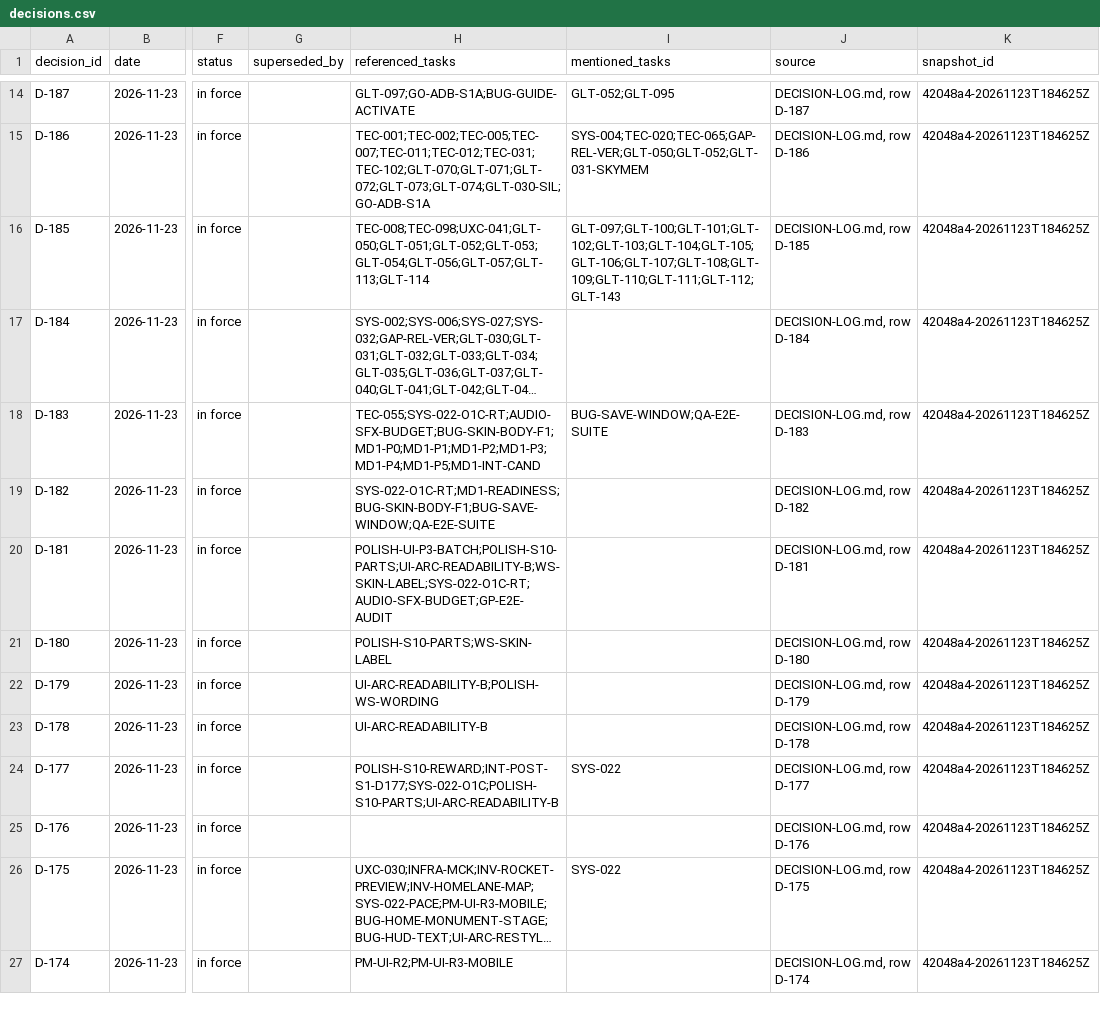
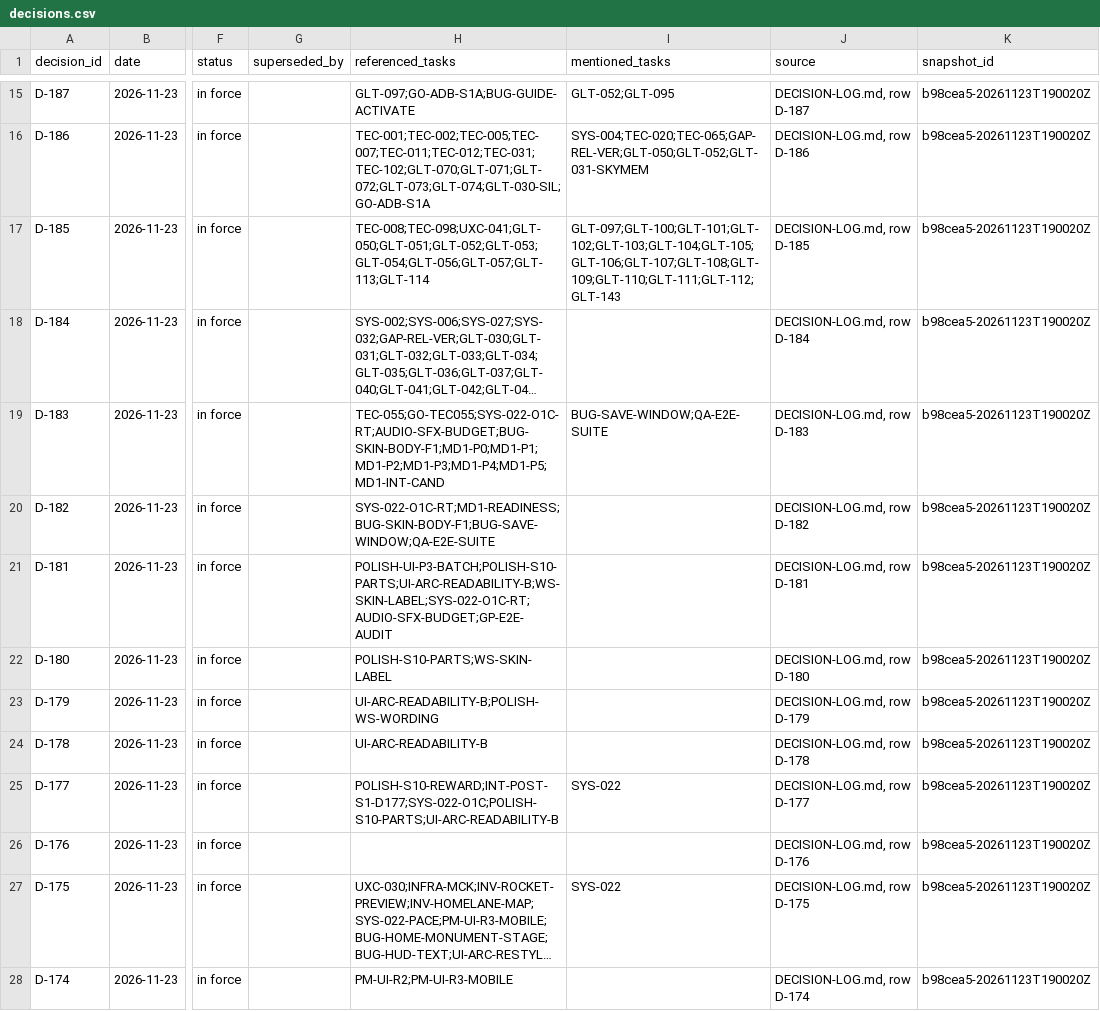
Before and after one commit to ksatriadipo/idle-space-courier-dashboard, a CSV file: data/decisions.csv, drawn as a sheet; only a part is shown, gaps mark what is left out; long unchanged cells end in …; addresses are those after the commit; the diff covers the shown part only; the diff names each change by its address in the sheet, - before the commit and + after, or states it on an @@ line.

```diff
--- a/data/decisions.csv
+++ b/data/decisions.csv
-K15:K28 (snapshot_id): 42048a4-20261123T184625Z
+K15:K28 (snapshot_id): b98cea5-20261123T190020Z
-H19 (referenced_tasks): TEC-055;SYS-022-O1C-RT;AUDIO-SFX-BUDGET;BUG-SKIN-BODY-F1;MD1-P0;MD1-P1;MD1-P2;MD1-P3;MD1-P4;MD1-P5;MD1-INT-CAND
+H19 (referenced_tasks): TEC-055;GO-TEC055;SYS-022-O1C-RT;AUDIO-SFX-BUDGET;BUG-SKIN-BODY-F1;MD1-P0;MD1-P1;MD1-P2;MD1-P3;MD1-P4;MD1-P5;MD1-INT-CAND
```
Also changed, not shown: 1 added row and 169 edited cells elsewhere in this file, data/runs.csv, data/schedule.csv, 5 other files.
